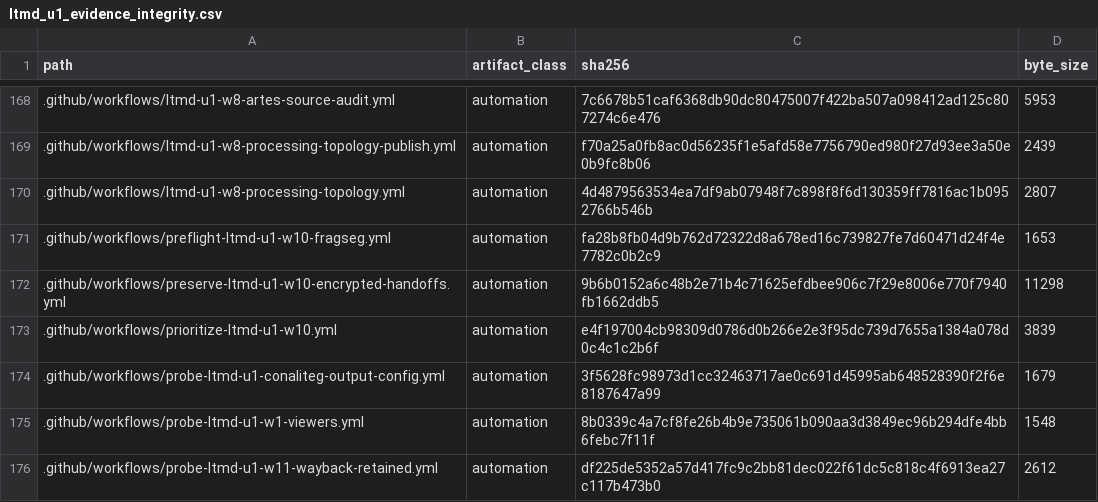
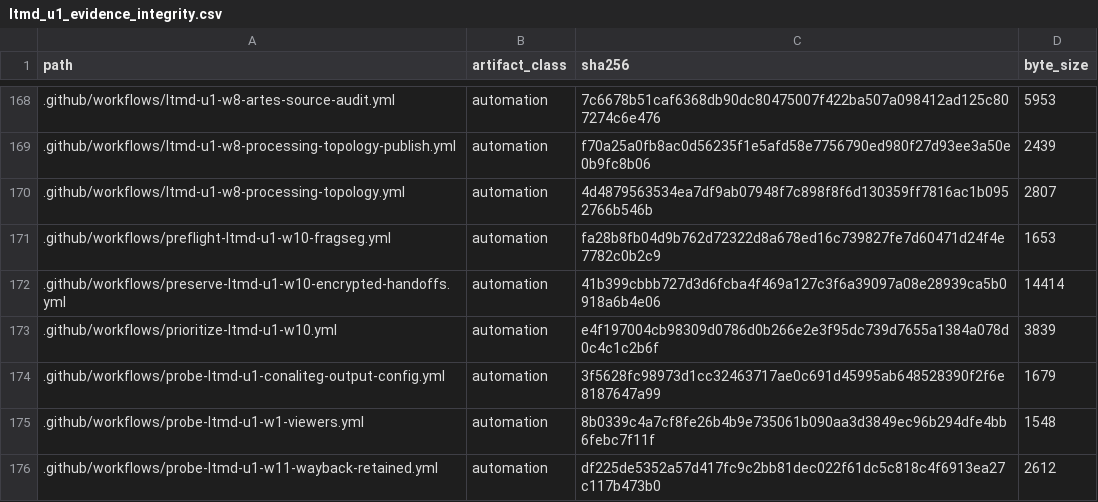
Before and after one commit to fersandovalgtz/libro-texto-mexicano-digital, a CSV file: data/catalog/ltmd_u1_evidence_integrity.csv, drawn as a sheet; only a part is shown, gaps mark what is left out.

```diff
--- a/data/catalog/ltmd_u1_evidence_integrity.csv
+++ b/data/catalog/ltmd_u1_evidence_integrity.csv
@@ -171,3 +171,3 @@ path,artifact_class,sha256,byte_size
 .github/workflows/preflight-ltmd-u1-w10-fragseg.yml,automation,fa28b8fb04d9b762d72322d8a678ed16c739827fe7d60471d24f4e7782c0b2c9,1653
-.github/workflows/preserve-ltmd-u1-w10-encrypted-handoffs.yml,automation,9b6b0152a6c48b2e71b4c71625efdbee906c7f29e8006e770f7940fb1662ddb5,11298
+.github/workflows/preserve-ltmd-u1-w10-encrypted-handoffs.yml,automation,41b399cbbb727d3d6fcba4f469a127c3f6a39097a08e28939ca5b0918a6b4e06,14414
 .github/workflows/prioritize-ltmd-u1-w10.yml,automation,e4f197004cb98309d0786d0b266e2e3f95dc739d7655a1384a078d0c4c1c2b6f,3839
```
Also changed, not shown: 1 other file.
